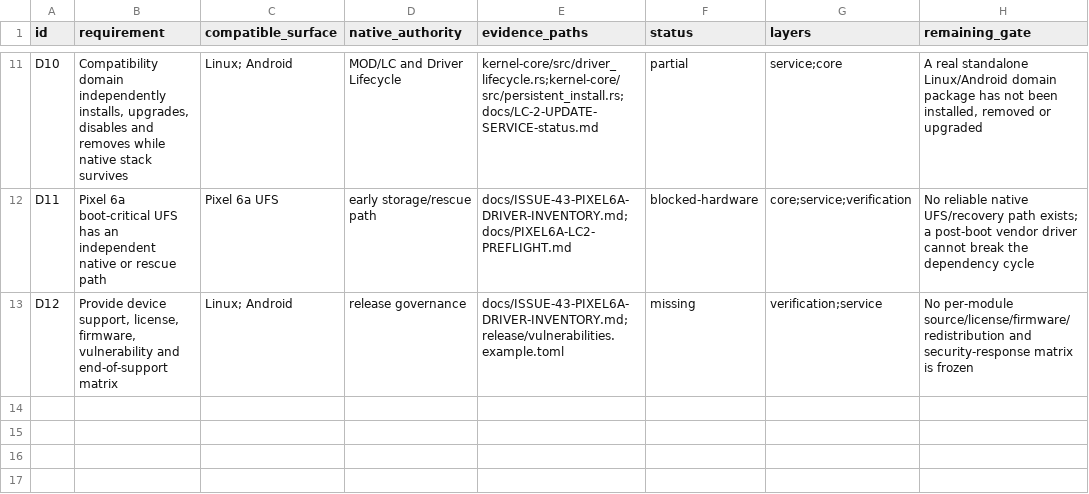
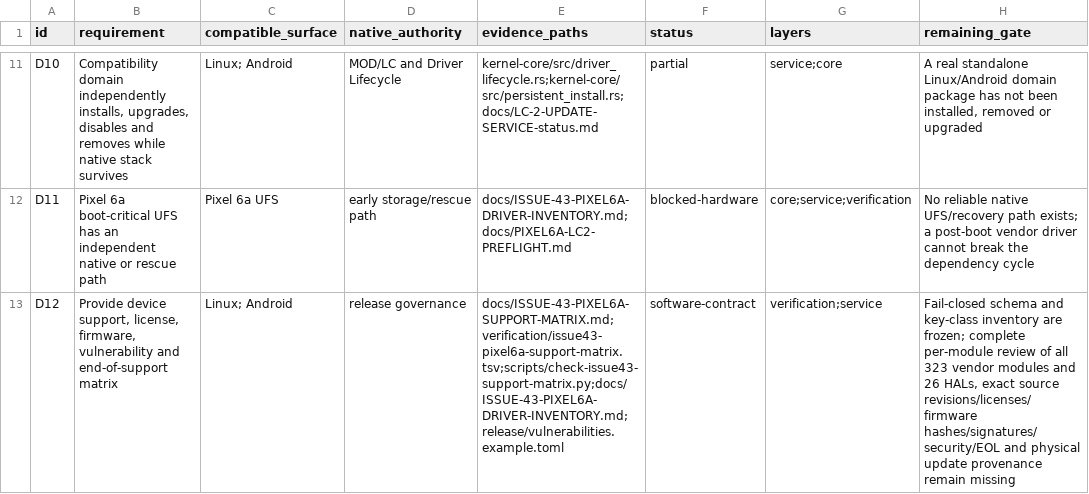
Before and after one commit to jasper-language/jasper-os, a TSV file: verification/issue43-driver-domain-ledger.tsv, drawn as a sheet; only a part is shown, gaps mark what is left out; the diff names each change by its address in the sheet, - before the commit and + after, or states it on an @@ line.

Commit message:
docs(issue43): freeze Pixel driver support matrix

```diff
--- a/verification/issue43-driver-domain-ledger.tsv
+++ b/verification/issue43-driver-domain-ledger.tsv
-E13 (evidence_paths): docs/ISSUE-43-PIXEL6A-DRIVER-INVENTORY.md;release/vulnerabilities.example.toml
+E13 (evidence_paths): docs/ISSUE-43-PIXEL6A-SUPPORT-MATRIX.md;verification/issue43-pixel6a-support-matrix.tsv;scripts/check-issue43-support-matrix.py;docs/ISSUE-43-PIXEL6A-DRIVER-INVENTORY.md;release/vulnerabilities.example.toml
-F13 (status): missing
+F13 (status): software-contract
-H13 (remaining_gate): No per-module source/license/firmware/redistribution and security-response matrix is frozen
+H13 (remaining_gate): Fail-closed schema and key-class inventory are frozen; complete per-module review of all 323 vendor modules and 26 HALs, exact source revisions/licenses/firmware hashes/signatures/security/EOL and physical update provenance remain missing
```
Also changed, not shown: 5 other files.
